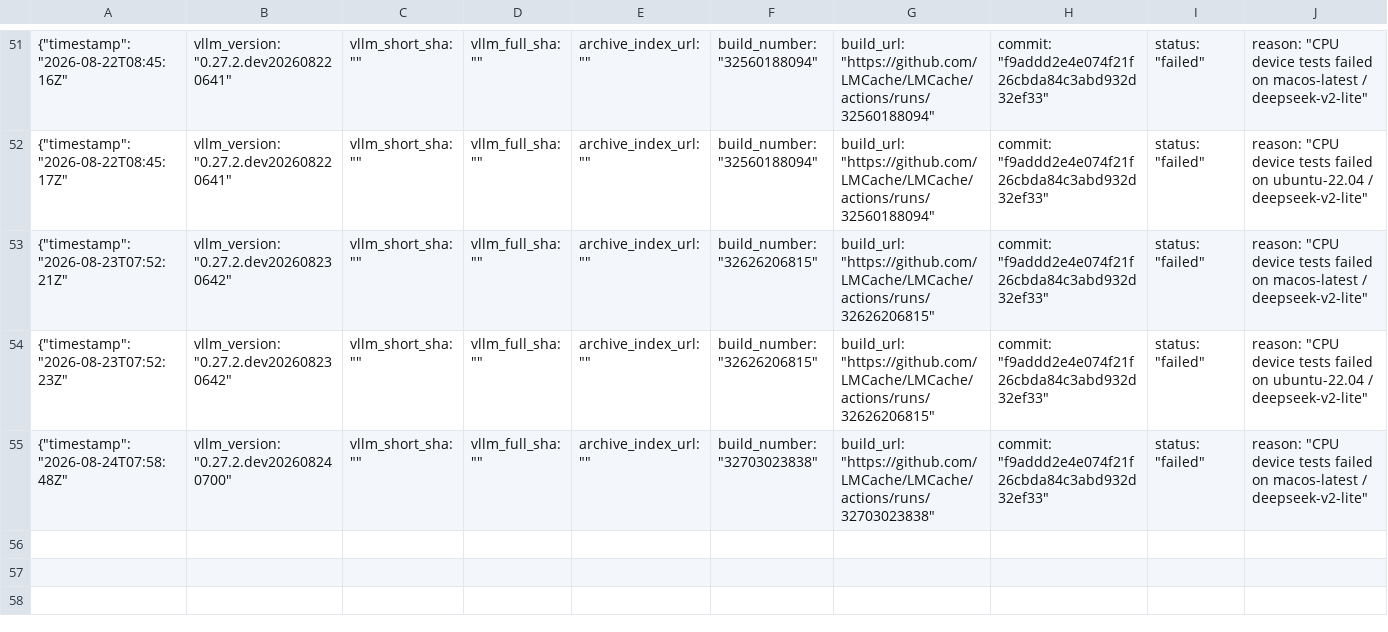
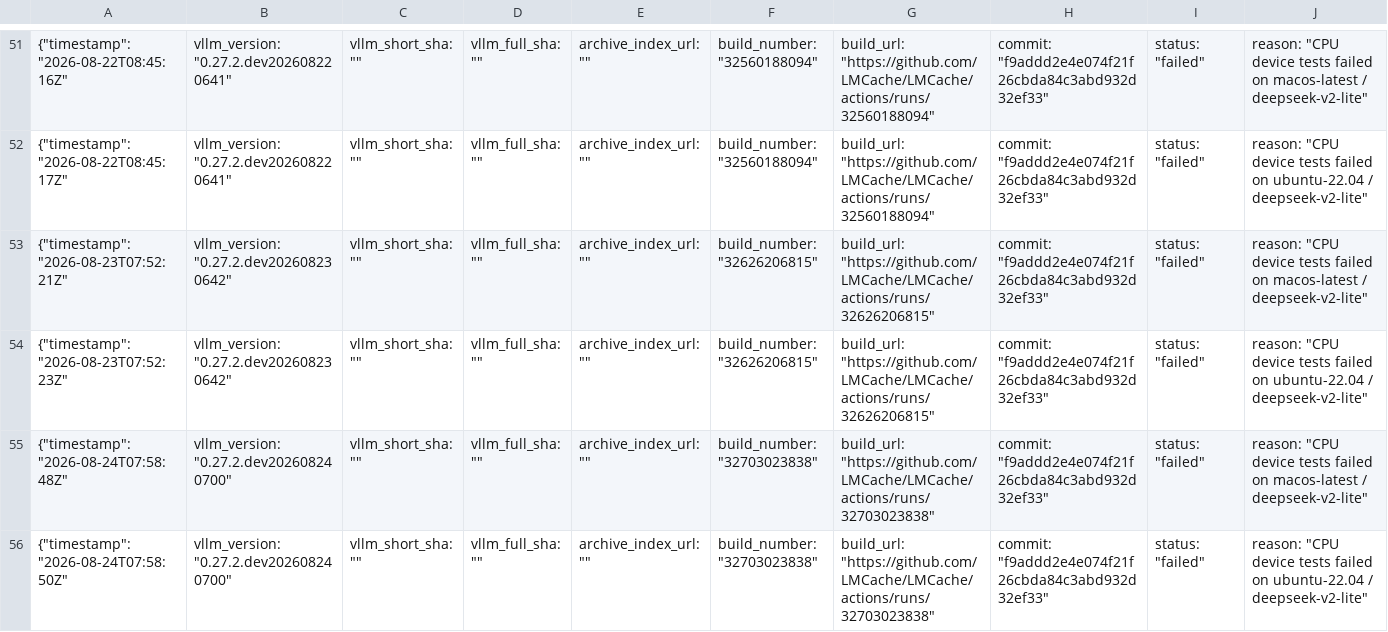
Before and after one commit to LMCache/LMCache, a CSV file: tested_vllm_versions.csv, drawn as a sheet; only a part is shown, gaps mark what is left out; rows hold the shown columns only; the diff names each change by its address in the sheet, - before the commit and + after, or states it on an @@ line.

Commit message:
Pin vLLM nightly (failed): 0.27.2.dev202608240700 [ubuntu-22.04]

```diff
--- a/tested_vllm_versions.csv
+++ b/tested_vllm_versions.csv
+row 56: {"timestamp": "2026-08-24T07:58:50Z" | vllm_version: "0.27.2.dev202608240700" | vllm_short_sha: "" | vllm_full_sha: "" | archive_index_url: "" | build_number: "32703023838" | build_url: "https://github.com/LMCache/LMCache/actions/runs/32703023838" | commit: "f9addd2e4e074f21f26cbda84c3abd932d32ef33" | status: "failed" | reason: "CPU device tests failed on ubuntu-22.04 / deepseek-v2-lite"
```
